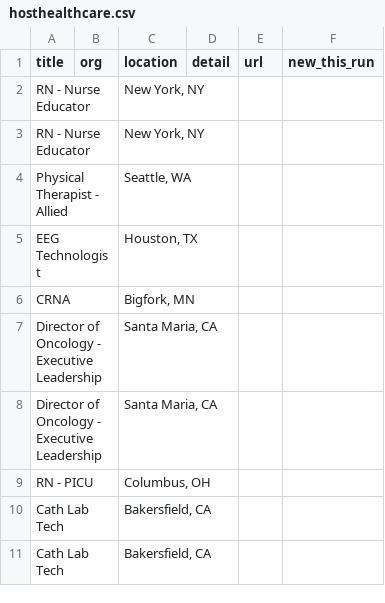
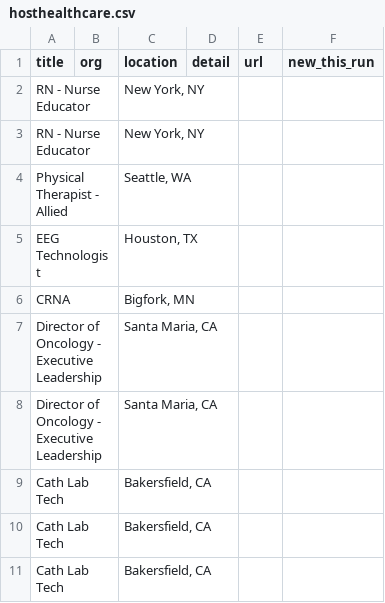
Before and after one commit to Neel2667/pipekeeper, a CSV file: data/exports/hosthealthcare.csv, drawn as a sheet; removed rows and columns are numbered as before the commit, all else as after; the diff names each change by its address in the sheet, - before the commit and + after, or states it on an @@ line.

```diff
--- a/data/exports/hosthealthcare.csv
+++ b/data/exports/hosthealthcare.csv
-row 9: RN - PICU |  | Columbus, OH
+row 9: Cath Lab Tech |  | Bakersfield, CA
```
Also changed, not shown: data/exports/clinicaltrials.csv, data/exports/himalayas.csv, 23 other files.
